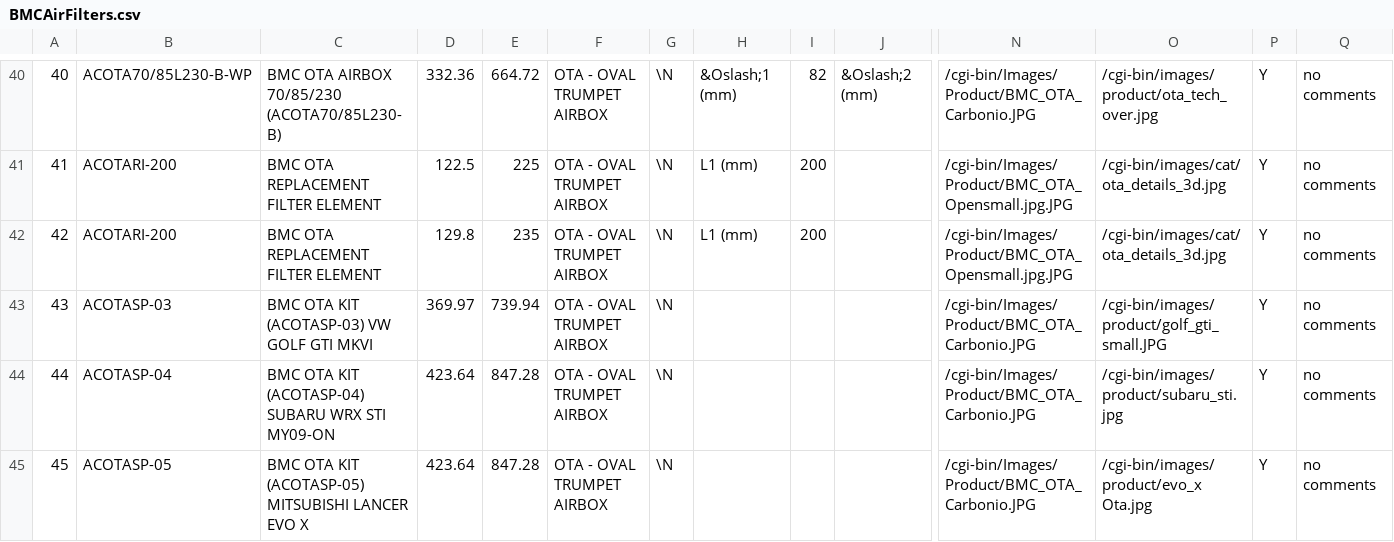
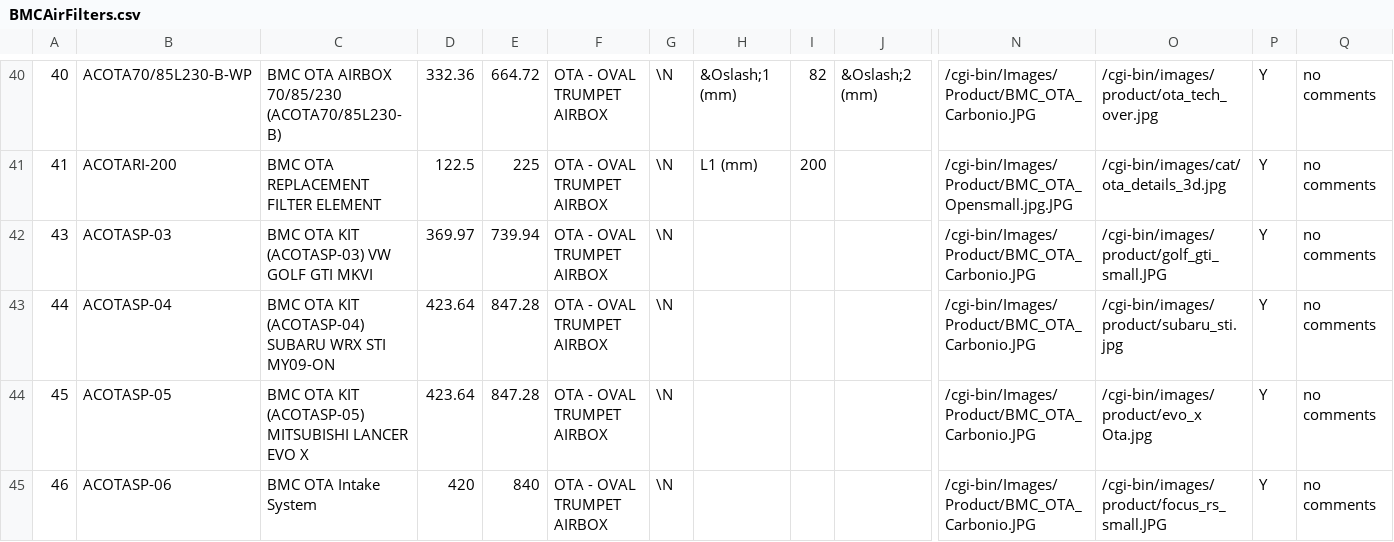
Before and after one commit to TigersoftPerformance/OnlineStore, a CSV file: DB Data/BMCAirFilters.csv, drawn as a sheet; only a part is shown, gaps mark what is left out; the shorter side is filled out with more unchanged rows; rows hold the shown columns only; the diff names each change by its address in the sheet, - before the commit and + after, or states it on an @@ line.

```diff
--- a/DB Data/BMCAirFilters.csv
+++ b/DB Data/BMCAirFilters.csv
-row 42: 42 | ACOTARI-200 | BMC OTA REPLACEMENT FILTER ELEMENT | 129.8 | 235 | OTA - OVAL TRUMPET AIRBOX | \N | L1 (mm) | 200 |  | /cgi-bin/Images/Product/BMC_OTA_Opensmall.jpg.JPG | /cgi-bin/images/cat/ota_details_3d.jpg | Y | no comments
```
Also changed, not shown: DB Data/Cars.csv, DB Data/FI.csv, 4 other files.
